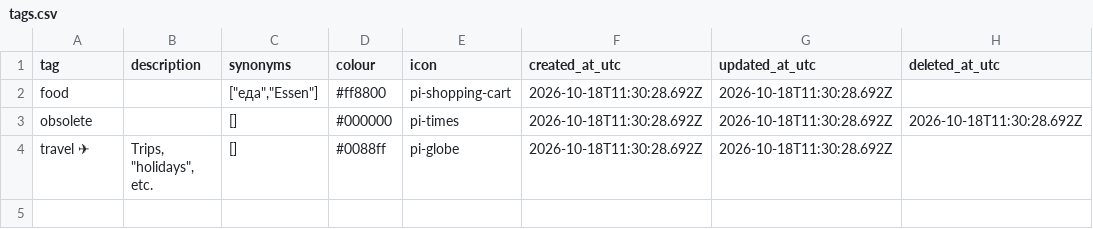
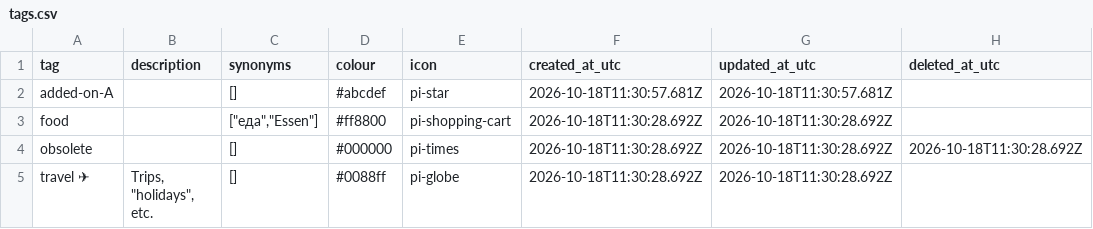
Before and after one commit to xobotun/moneytracker_test-sync-repo, a CSV file: data/tags.csv, drawn as a sheet.

```diff
--- a/data/tags.csv
+++ b/data/tags.csv
@@ -1,2 +1,3 @@
 tag,description,synonyms,colour,icon,created_at_utc,updated_at_utc,deleted_at_utc
+added-on-A,,[],#abcdef,pi-star,2026-10-18T11:30:57.681Z,2026-10-18T11:30:57.681Z,
 food,,"[""еда"",""Essen""]",#ff8800,pi-shopping-cart,2026-10-18T11:30:28.692Z,2026-10-18T11:30:28.692Z,
```
Also changed, not shown: 1 other file.
